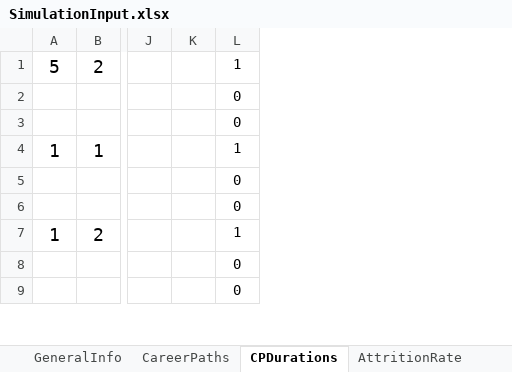
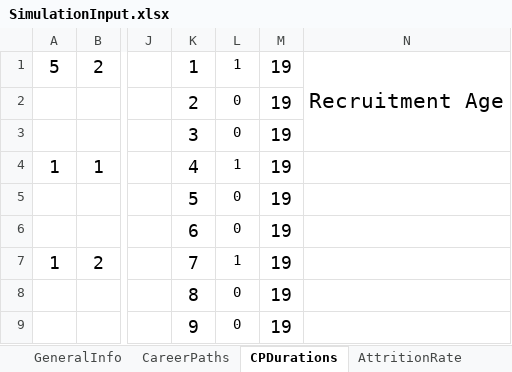
Before and after one commit to Omazaria/CareerPathBeDef, an Excel workbook: SimulationInput.xlsx, sheet CPDurations, drawn as a sheet; only a part is shown, gaps mark what is left out; values as stored, in another font and other column widths than the file's, no borders; conditional formats not drawn; removed rows and columns are numbered as before the commit, all else as after; the diff names each change by its address in the sheet, - before the commit and + after, or states it on an @@ line.

```diff
--- a/SimulationInput.xlsx (sheet CPDurations)
+++ b/SimulationInput.xlsx (sheet CPDurations)
-column K, empty
+column K, rows 1-9: 1 | 2 | 3 | 4 | 5 | 6 | 7 | 8 | 9
+column M, rows 1-9: all 19
+column N, row 1: Recruitment Age
```
Also changed, not shown: sheet SubPopulations, sheet Objective, sheet GeneralInfo, charts or pictures, Results_Sim1.xlsx, 7 other files.
